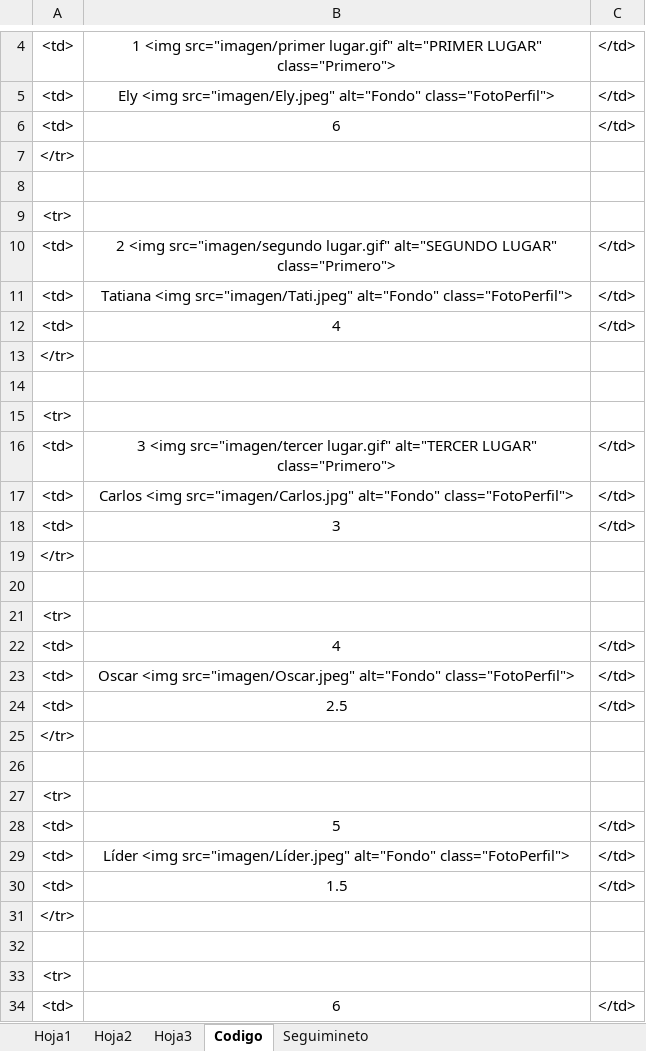
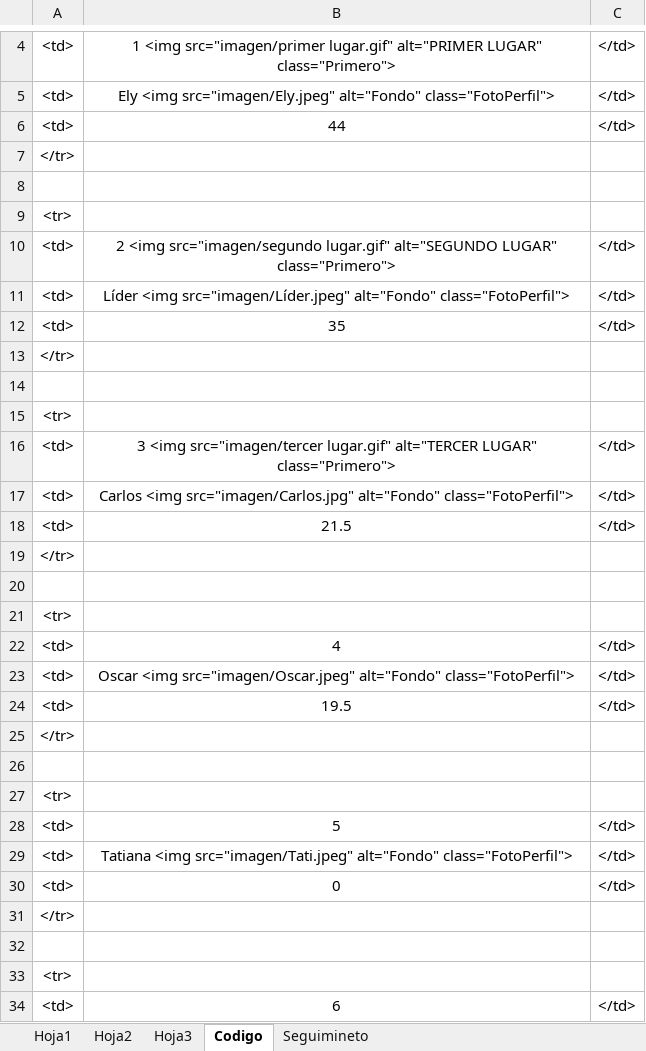
Before and after one commit to diacono81/WebLUdo, an Excel workbook: Datos.xlsm, sheet Codigo, drawn as a sheet; only a part is shown, gaps mark what is left out; values as stored, in another font and other column widths than the file's, no borders; removed rows and columns are numbered as before the commit, all else as after; the diff names each change by its address in the sheet, - before the commit and + after, or states it on an @@ line.

```diff
--- a/Datos.xlsm (sheet Codigo)
+++ b/Datos.xlsm (sheet Codigo)
-B6: 6
+B6: 44
-row 11: <td> | Tatiana <img src="imagen/Tati.jpeg" alt="Fondo" class="FotoPerfil"> | </td>
@@ row 29 moved to row 11: <td> @@
-B12: 4
+B12: 35
-B18: 3
+B18: 21.5
-B24: 2.5
+B24: 19.5
-B29: 1.5
+B29: Tatiana <img src="imagen/Tati.jpeg" alt="Fondo" class="FotoPerfil">
+row 30: <td> | 0 | </td>
```
Also changed, not shown: sheet Seguimineto, sheet Hoja1, 1 other file.
